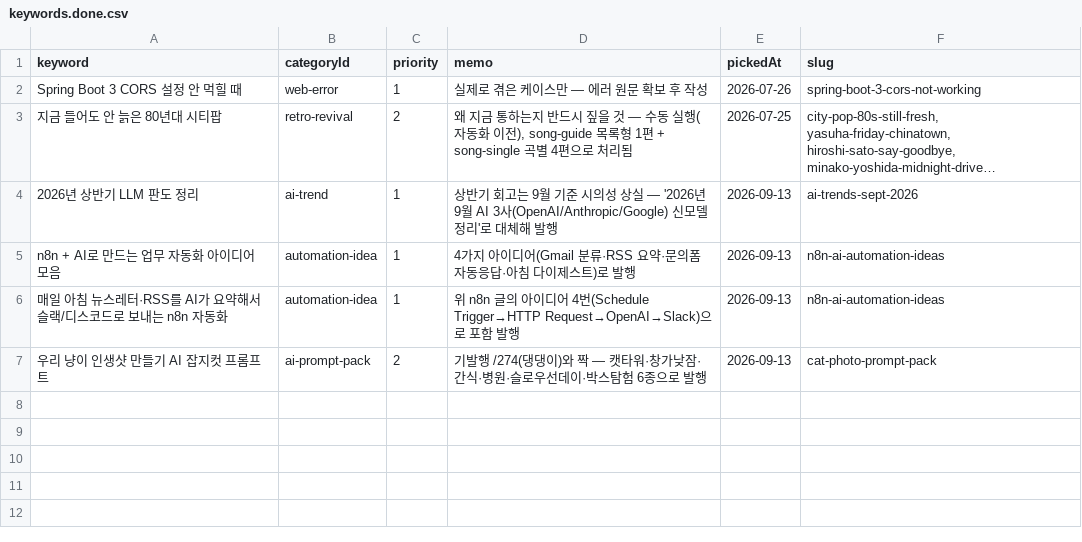
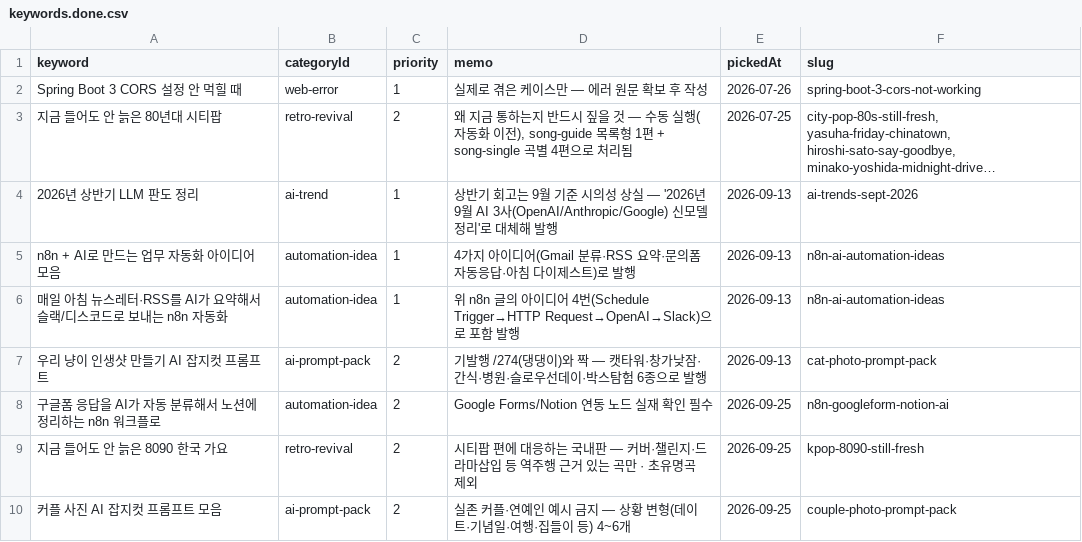
Before and after one commit to sgustjd2/aztomz, a CSV file: backend/blog/keywords.done.csv, drawn as a sheet; long unchanged cells end in ….

```diff
--- a/backend/blog/keywords.done.csv
+++ b/backend/blog/keywords.done.csv
@@ -7 +7,4 @@ keyword,categoryId,priority,memo,pickedAt,slug
 "우리 냥이 인생샷 만들기 AI 잡지컷 프롬프트",ai-prompt-pack,2,"기발행 /274(댕댕이)와 짝 — 캣타워·창가낮잠·간식·병원·슬로우선데이·박스탐험 6종으로 발행",2026-09-13,cat-photo-prompt-pack
+"구글폼 응답을 AI가 자동 분류해서 노션에 정리하는 n8n 워크플로",automation-idea,2,Google Forms/Notion 연동 노드 실재 확인 필수,2026-09-25,n8n-googleform-notion-ai
+"지금 들어도 안 늙은 8090 한국 가요",retro-revival,2,시티팝 편에 대응하는 국내판 — 커버·챌린지·드라마삽입 등 역주행 근거 있는 곡만 · 초유명곡 제외,2026-09-25,kpop-8090-still-fresh
+"커플 사진 AI 잡지컷 프롬프트 모음",ai-prompt-pack,2,실존 커플·연예인 예시 금지 — 상황 변형(데이트·기념일·여행·집들이 등) 4~6개,2026-09-25,couple-photo-prompt-pack
```
Also changed, not shown: backend/blog/keywords.csv, 15 other files.
